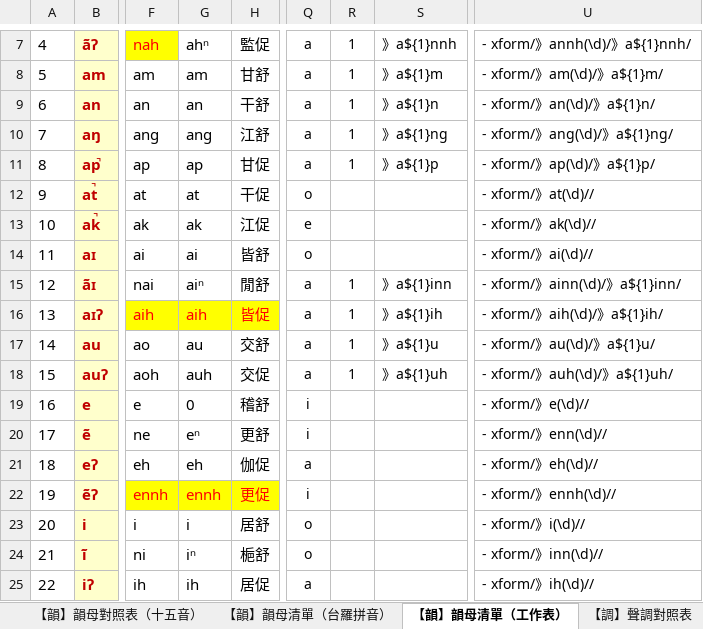
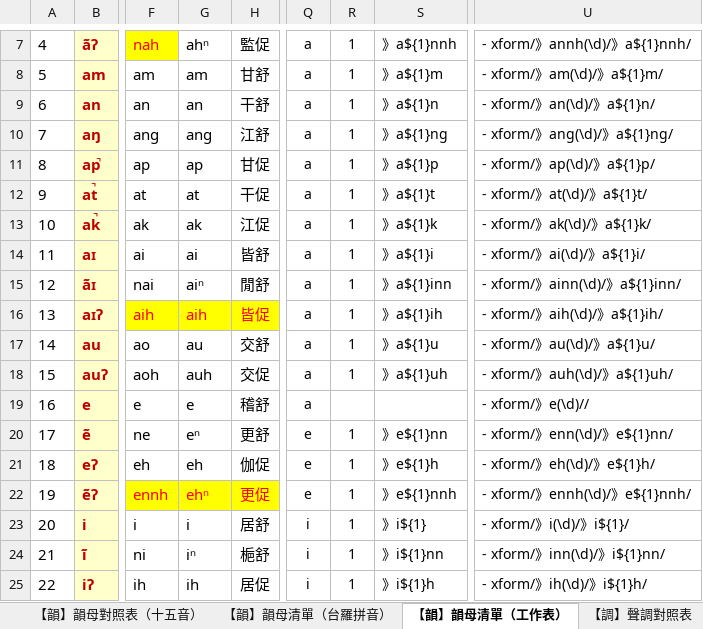
Before and after one commit to AlanJui/rime-tlpa, an Excel workbook: docs/101_聲韻調對照表.xlsx, sheet 【韻】韻母清單（工作表）, drawn as a sheet; only a part is shown, gaps mark what is left out; values as stored, in another font and other column widths than the file's, no borders; the diff covers the shown part only; the diff names each change by its address in the sheet, - before the commit and + after, or states it on an @@ line.

```diff
--- a/docs/101_聲韻調對照表.xlsx (sheet 【韻】韻母清單（工作表）)
+++ b/docs/101_聲韻調對照表.xlsx (sheet 【韻】韻母清單（工作表）)
-Q12: o
+Q12: a
-R12:R14: (empty)
+R12:R14: 1
-S12: (empty)
+S12: 》a${1}t
-U12: - xform/》at(\d)//
+U12: - xform/》at(\d)/》a${1}t/
-Q13: e
+Q13: a
-S13: (empty)
+S13: 》a${1}k
-U13: - xform/》ak(\d)//
+U13: - xform/》ak(\d)/》a${1}k/
-Q14: o
+Q14: a
-S14: (empty)
+S14: 》a${1}i
-U14: - xform/》ai(\d)//
+U14: - xform/》ai(\d)/》a${1}i/
-G19: 0
+G19: e
-Q19: i
+Q19: a
-Q20: i
+Q20: e
-R20:R25: (empty)
+R20:R25: 1
-S20: (empty)
+S20: 》e${1}nn
-U20: - xform/》enn(\d)//
+U20: - xform/》enn(\d)/》e${1}nn/
-Q21: a
+Q21: e
-S21: (empty)
+S21: 》e${1}h
-U21: - xform/》eh(\d)//
+U21: - xform/》eh(\d)/》e${1}h/
-G22: ennh
+G22: ehⁿ
-Q22: i
+Q22: e
-S22: (empty)
+S22: 》e${1}nnh
-U22: - xform/》ennh(\d)//
+U22: - xform/》ennh(\d)/》e${1}nnh/
-Q23:Q24: o
+Q23:Q24: i
-S23: (empty)
+S23: 》i${1}
-U23: - xform/》i(\d)//
+U23: - xform/》i(\d)/》i${1}/
-S24: (empty)
+S24: 》i${1}nn
-U24: - xform/》inn(\d)//
+U24: - xform/》inn(\d)/》i${1}nn/
-Q25: a
+Q25: i
-S25: (empty)
+S25: 》i${1}h
-U25: - xform/》ih(\d)//
+U25: - xform/》ih(\d)/》i${1}h/
```
Also changed, not shown: 222 edited cells elsewhere in this sheet, sheet 【調】聲調對照表, sheet 【韻】韻母清單（台羅拼音）, docs/102_RIME對照工具.xlsx, 7 other files.
